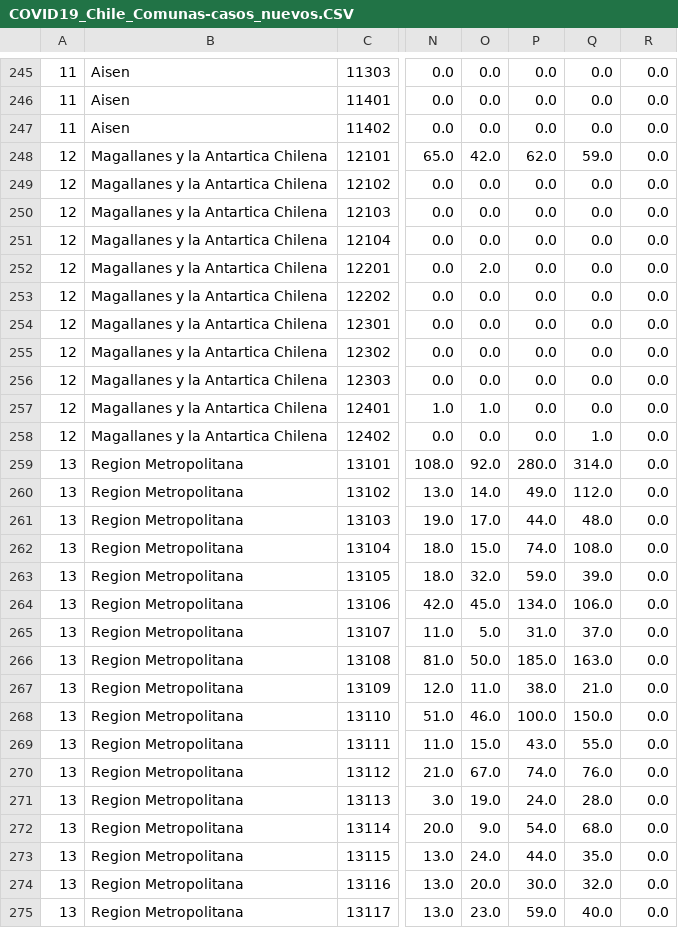
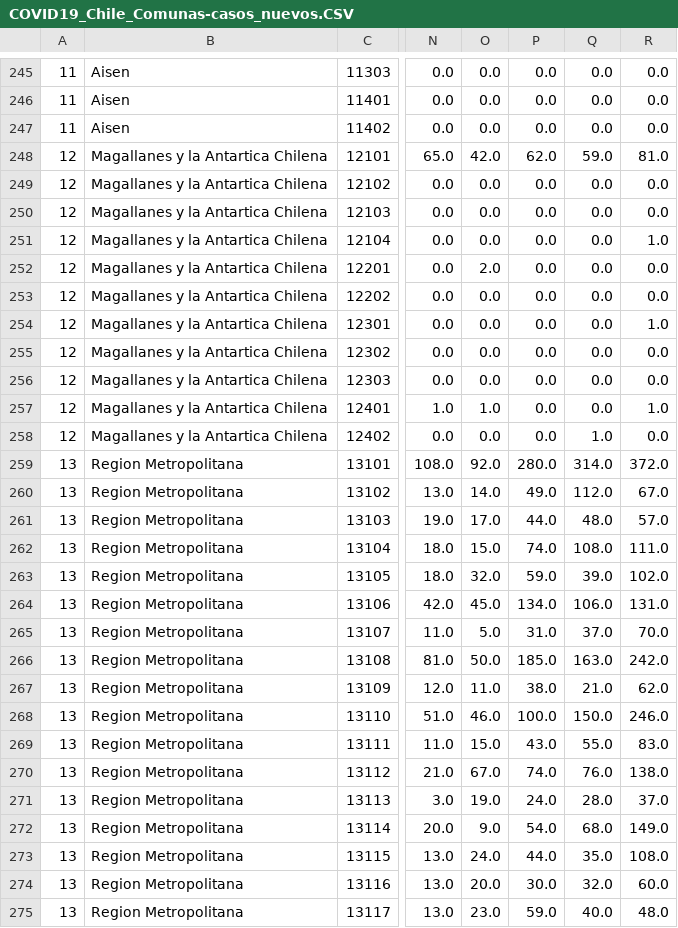
Before and after one commit to MapaCovid/COVID-19, a CSV file: COVID19_Chile_Comunas-casos_nuevos.CSV, drawn as a sheet; only a part is shown, gaps mark what is left out; the diff covers the shown part only; the diff names each change by its address in the sheet, - before the commit and + after, or states it on an @@ line.

```diff
--- a/COVID19_Chile_Comunas-casos_nuevos.CSV
+++ b/COVID19_Chile_Comunas-casos_nuevos.CSV
-R248: 0.0
+R248: 81.0
-R251: 0.0
+R251: 1.0
-R254: 0.0
+R254: 1.0
-R257: 0.0
+R257: 1.0
-R259: 0.0
+R259: 372.0
-R260: 0.0
+R260: 67.0
-R261: 0.0
+R261: 57.0
-R262: 0.0
+R262: 111.0
-R263: 0.0
+R263: 102.0
-R264: 0.0
+R264: 131.0
-R265: 0.0
+R265: 70.0
-R266: 0.0
+R266: 242.0
-R267: 0.0
+R267: 62.0
-R268: 0.0
+R268: 246.0
-R269: 0.0
+R269: 83.0
-R270: 0.0
+R270: 138.0
-R271: 0.0
+R271: 37.0
-R272: 0.0
+R272: 149.0
-R273: 0.0
+R273: 108.0
-R274: 0.0
+R274: 60.0
-R275: 0.0
+R275: 48.0
```
Also changed, not shown: 161 edited cells elsewhere in this file, COVID19_Chile_Comunas-casos_totales.CSV, COVID19_Chile_Comunas-tasa.CSV, 2 other files.
